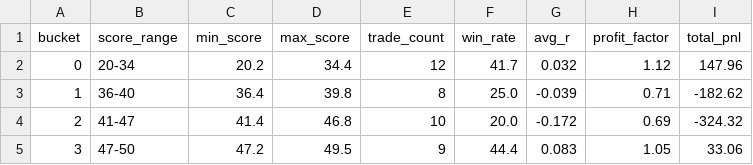
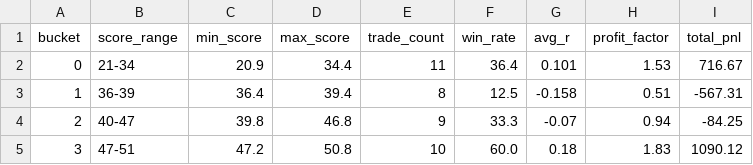
Before and after one commit to NolCorp1/Python-Financial-Expert, a CSV file: outputs/score_bucket_report.csv, drawn as a sheet; only a part is shown; the diff covers the shown part only.

```diff
--- a/outputs/score_bucket_report.csv
+++ b/outputs/score_bucket_report.csv
@@ -1,5 +1,5 @@
 bucket,score_range,min_score,max_score,trade_count,win_rate,avg_r,profit_factor,total_pnl
-0,20-34,20.2,34.4,12,41.7,0.032,1.12,147.96
-1,36-40,36.4,39.8,8,25.0,-0.039,0.71,-182.62
-2,41-47,41.4,46.8,10,20.0,-0.172,0.69,-324.32
-3,47-50,47.2,49.5,9,44.4,0.083,1.05,33.06
+0,21-34,20.9,34.4,11,36.4,0.101,1.53,716.67
+1,36-39,36.4,39.4,8,12.5,-0.158,0.51,-567.31
+2,40-47,39.8,46.8,9,33.3,-0.07,0.94,-84.25
+3,47-51,47.2,50.8,10,60.0,0.18,1.83,1090.12
```
Also changed, not shown: 40 edited cells elsewhere in this file, outputs/equity.csv, outputs/feature_attribution_report.csv, 18 other files.
